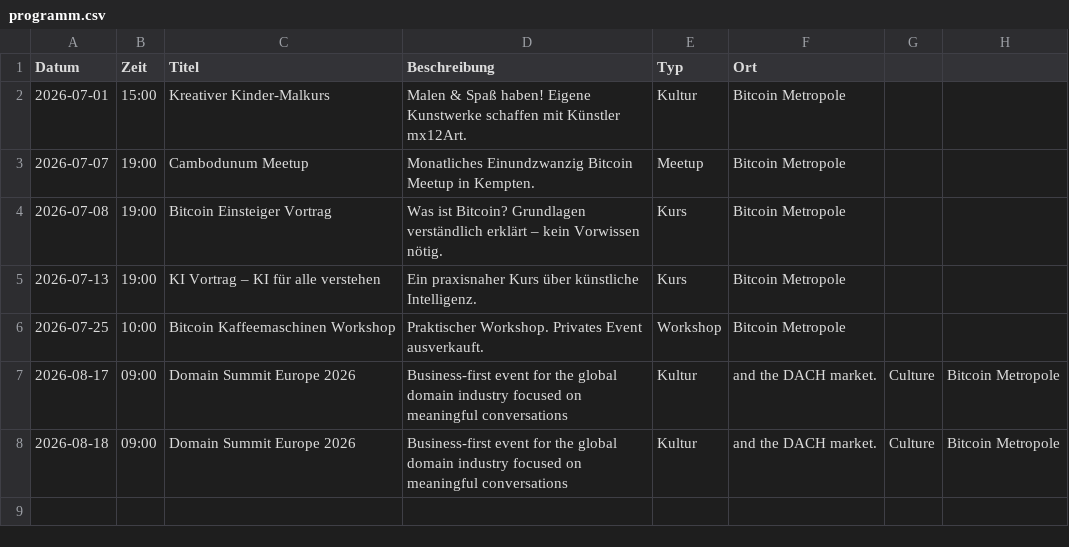
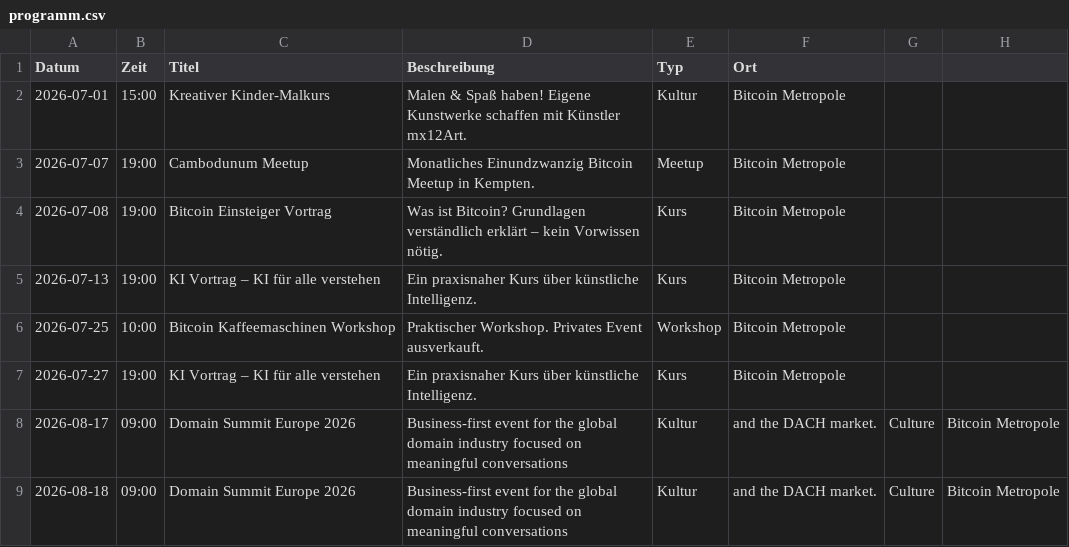
Before and after one commit to Razue/bitcoin_metropole_kempten, a CSV file: programm.csv, drawn as a sheet.

Commit message:
Update programm.csv

```diff
--- a/programm.csv
+++ b/programm.csv
@@ -6,2 +6,3 @@ Datum,Zeit,Titel,Beschreibung,Typ,Ort
 2026-07-25,10:00,Bitcoin Kaffeemaschinen Workshop,Praktischer Workshop. Privates Event ausverkauft.,Workshop,Bitcoin Metropole
+2026-07-27,19:00,KI Vortrag – KI für alle verstehen,Ein praxisnaher Kurs über künstliche Intelligenz.,Kurs,Bitcoin Metropole
 2026-08-17,09:00,Domain Summit Europe 2026,Business-first event for the global domain industry focused on meaningful conversations, Kultur, and the DACH market.,Culture,Bitcoin Metropole
```
